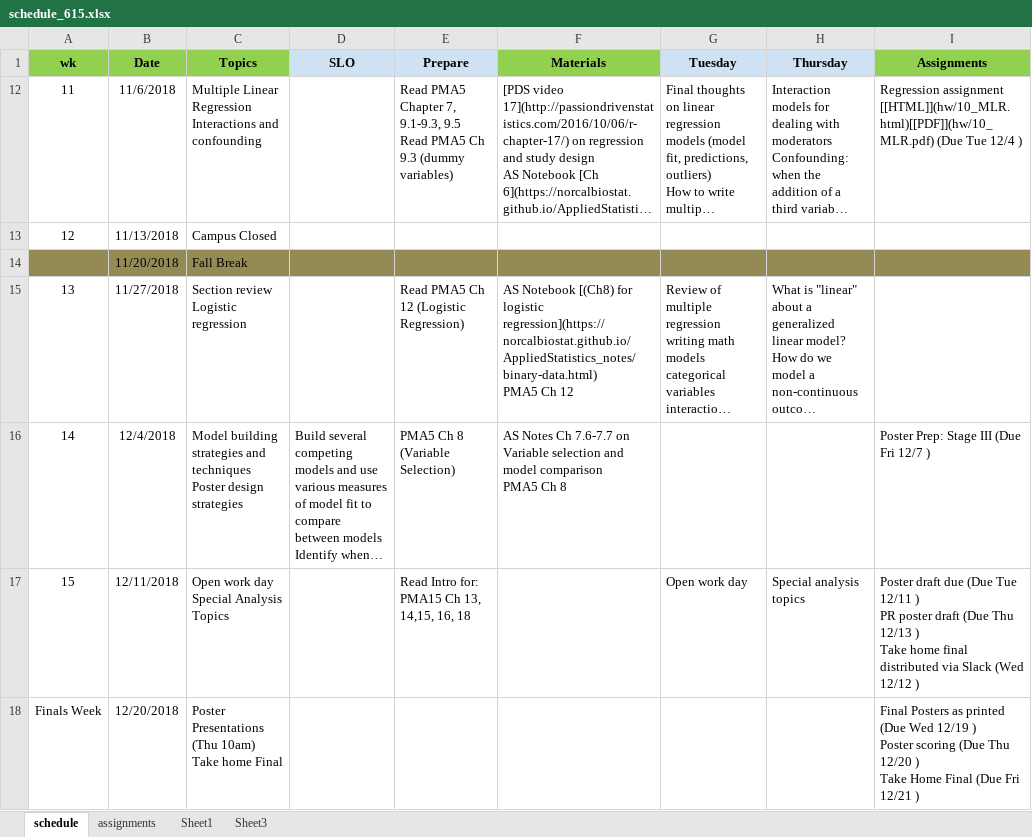
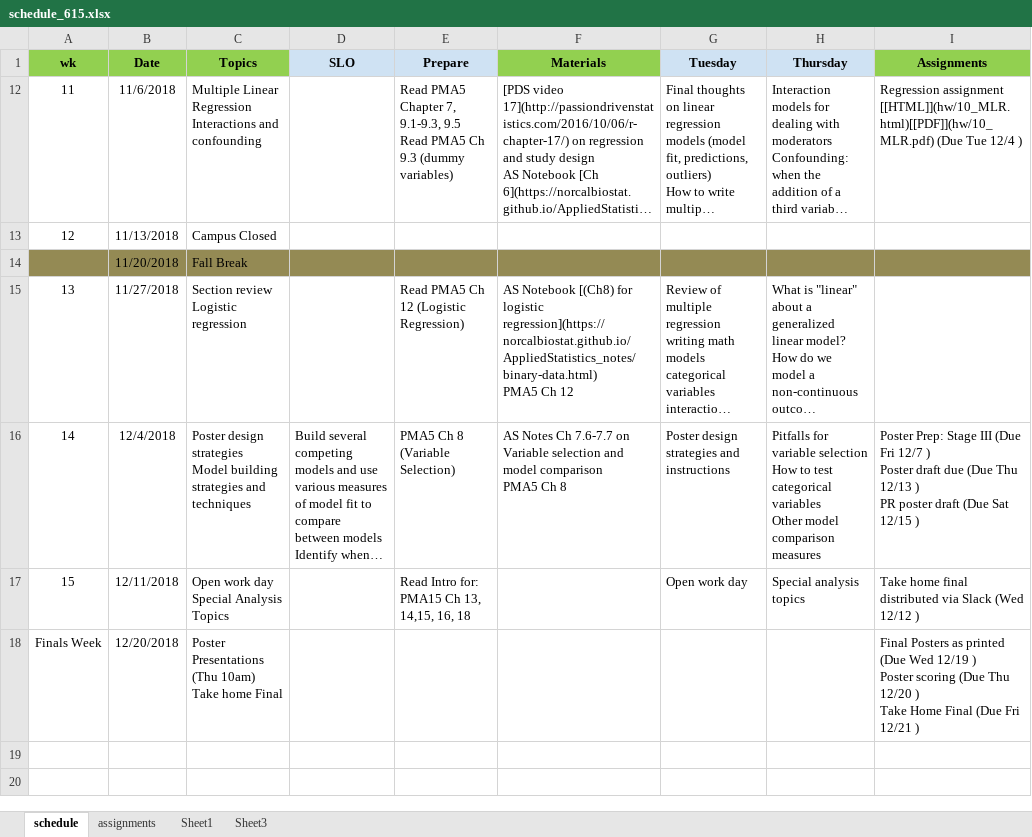
Before and after one commit to norcalbiostat/MATH615_F19_old, an Excel workbook: schedule_615.xlsx, sheet schedule, drawn as a sheet; long unchanged cells end in …; values as stored, in another font and other column widths than the file's, no borders; ↵ is a line break in a cell; the diff names each change by its address in the sheet, - before the commit and + after, or states it on an @@ line.

```diff
--- a/schedule_615.xlsx (sheet schedule)
+++ b/schedule_615.xlsx (sheet schedule)
-C16 (Topics): Model building strategies and techniques ↵ Poster design strategies
+C16 (Topics): Poster design strategies ↵ Model building strategies and techniques
-G16 (Tuesday): (empty)
+G16 (Tuesday): Poster design strategies and instructions
-H16 (Thursday): (empty)
+H16 (Thursday): Pitfalls for variable selection ↵ How to test categorical variables ↵ Other model comparison measures
-I16 (Assignments): …12/7 )
+I16 (Assignments): …12/7 ) ↵ Poster draft due (Due Thu 12/13 ) ↵ PR poster draft (Due Sat 12/15 )
-I17 (Assignments): Poster draft due (Due Tue 12/11 ) ↵ PR poster draft (Due Thu 12/13 ) ↵ Take home…
+I17 (Assignments): Take home…
```
Also changed, not shown: sheet assignments, 7 other files.
